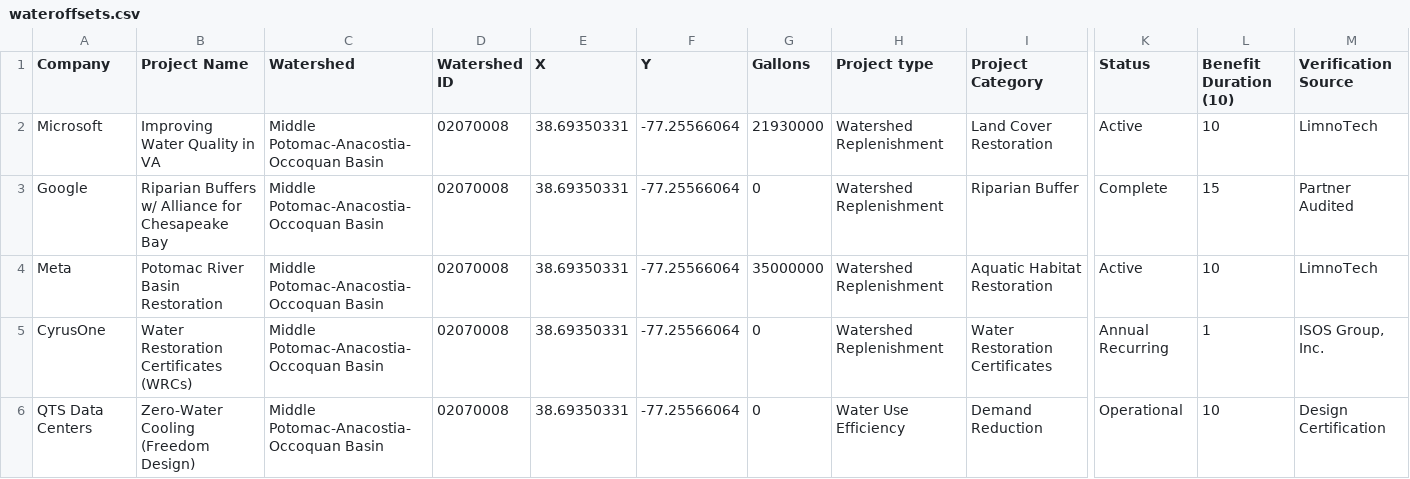
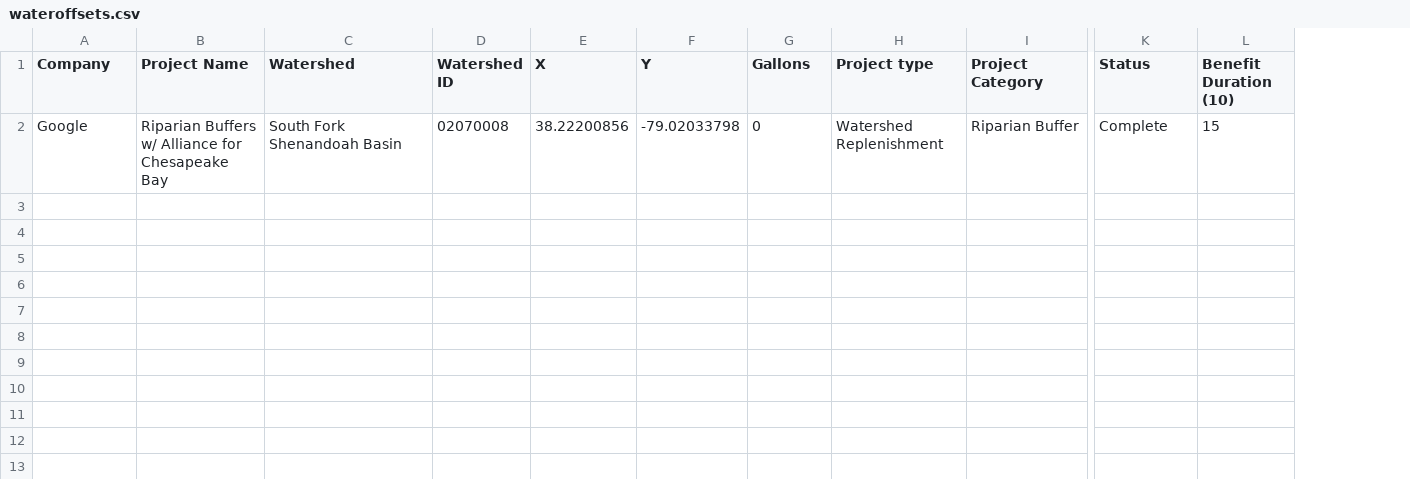
Before and after one commit to natekish/aiwaterleaks, a CSV file: wateroffsets.csv, drawn as a sheet; only a part is shown, gaps mark what is left out; removed rows and columns are numbered as before the commit, all else as after; rows hold the shown columns only; the diff names each change by its address in the sheet, - before the commit and + after, or states it on an @@ line.

Commit message:
Update wateroffsets.csv
water replenishment

```diff
--- a/wateroffsets.csv
+++ b/wateroffsets.csv
-column M (Verification Source), row 3: Partner Audited
-row 2: Microsoft | Improving Water Quality in VA | Middle Potomac-Anacostia-Occoquan Basin | 02070008 | 38.69350331 | -77.25566064 | 21930000 | Watershed Replenishment | Land Cover Restoration | Active | 10 | LimnoTech
-C2 (Watershed): Middle Potomac-Anacostia-Occoquan Basin
+C2 (Watershed): South Fork Shenandoah Basin
-E2 (X): 38.69350331
+E2 (X): 38.22200856
-F2 (Y): -77.25566064
+F2 (Y): -79.02033798
-row 4: Meta | Potomac River Basin Restoration | Middle Potomac-Anacostia-Occoquan Basin | 02070008 | 38.69350331 | -77.25566064 | 35000000 | Watershed Replenishment | Aquatic Habitat Restoration | Active | 10 | LimnoTech
-row 5: CyrusOne | Water Restoration Certificates (WRCs) | Middle Potomac-Anacostia-Occoquan Basin | 02070008 | 38.69350331 | -77.25566064 | 0 | Watershed Replenishment | Water Restoration Certificates | Annual Recurring | 1 | ISOS Group, Inc.
-row 6: QTS Data Centers | Zero-Water Cooling (Freedom Design) | Middle Potomac-Anacostia-Occoquan Basin | 02070008 | 38.69350331 | -77.25566064 | 0 | Water Use Efficiency | Demand Reduction | Operational | 10 | Design Certification
```
